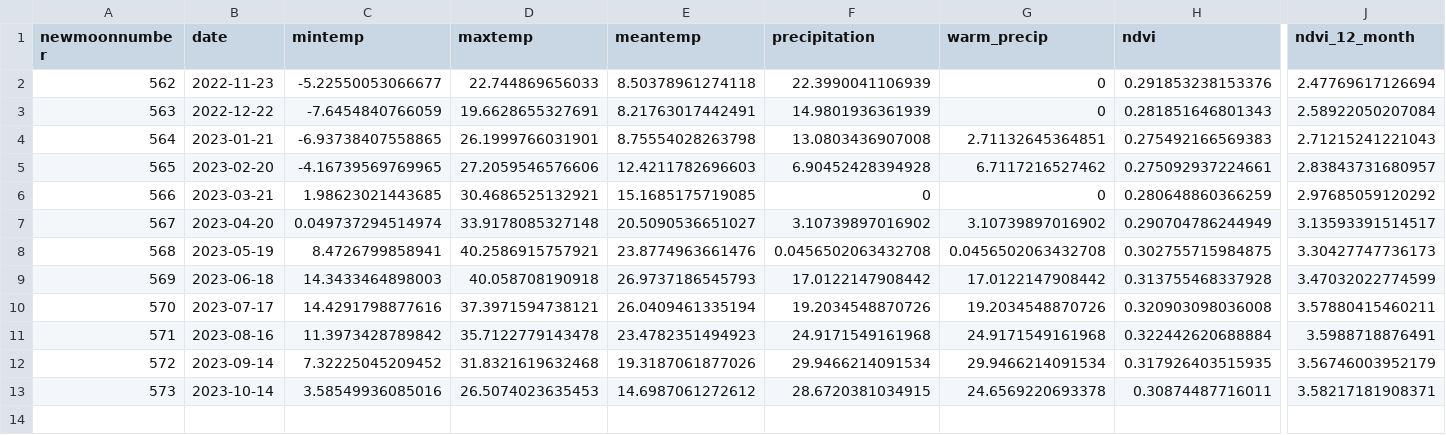
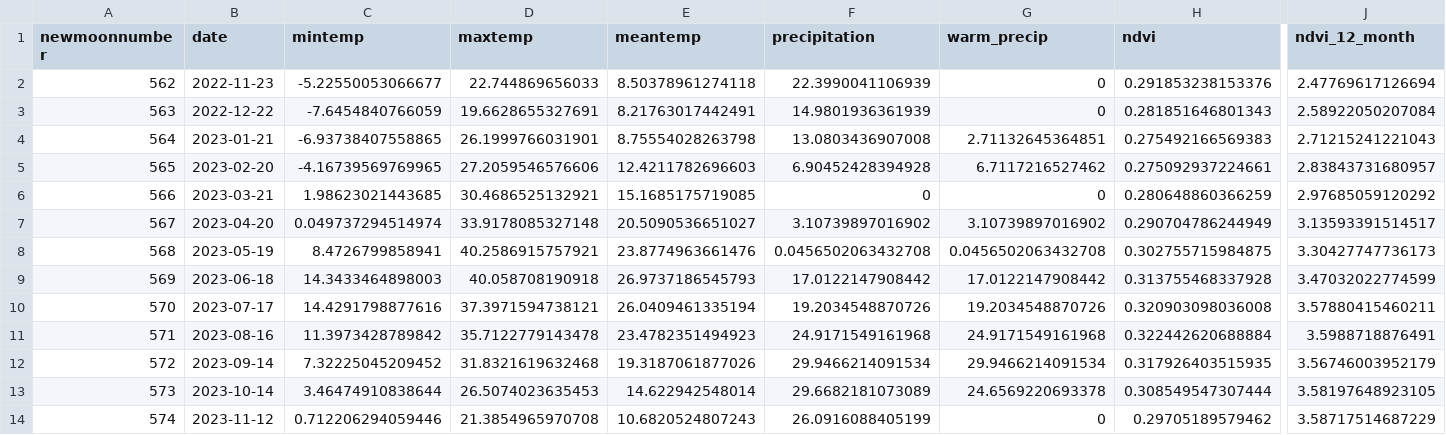
Before and after one commit to weecology/portal-forecasts, a CSV file: data/forecast_covariates.csv, drawn as a sheet; only a part is shown, gaps mark what is left out; rows hold the shown columns only; the diff names each change by its address in the sheet, - before the commit and + after, or states it on an @@ line.

Commit message:
Update forecasts: HiperGator Build 2022-11-24 [ci skip]

```diff
--- a/data/forecast_covariates.csv
+++ b/data/forecast_covariates.csv
-C13 (mintemp): 3.58549936085016
+C13 (mintemp): 3.46474910838644
-E13 (meantemp): 14.6987061272612
+E13 (meantemp): 14.622942548014
-F13 (precipitation): 28.6720381034915
+F13 (precipitation): 29.6682181073089
-H13 (ndvi): 0.30874487716011
+H13 (ndvi): 0.308549547307444
-J13 (ndvi_12_month): 3.58217181908371
+J13 (ndvi_12_month): 3.58197648923105
+row 14: 574 | 2023-11-12 | 0.712206294059446 | 21.3854965970708 | 10.6820524807243 | 26.0916088405199 | 0 | 0.29705189579462 | 3.58717514687229
```
Also changed, not shown: data/covariates.csv, data/moon_dates.csv, 5 other files.
